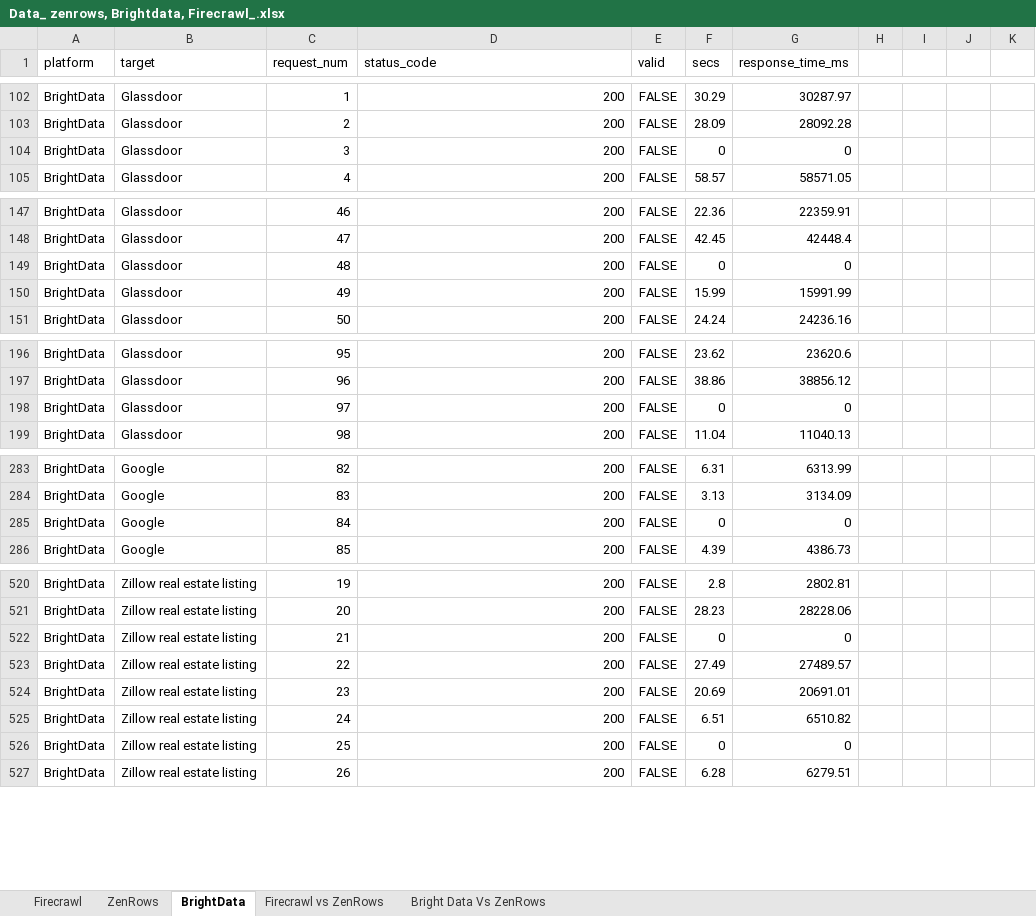
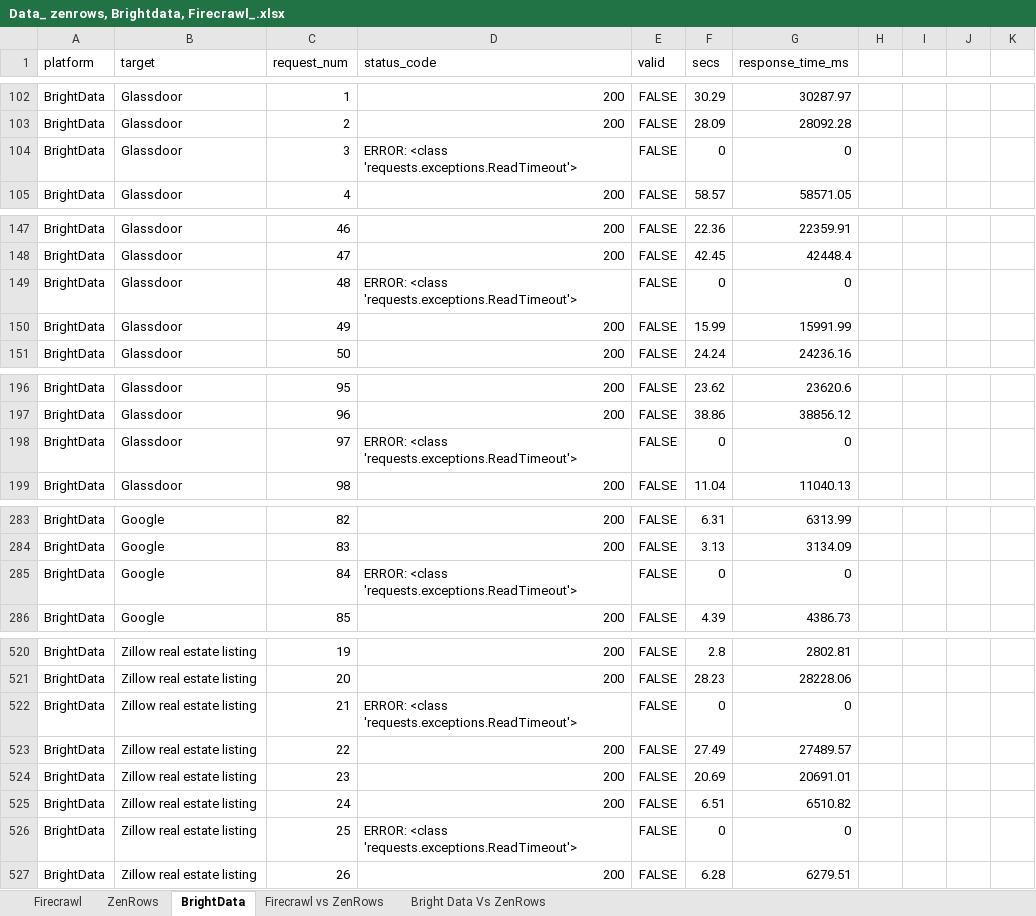
Before and after one commit to Bennykillua/zenrows_firecrawl, an Excel workbook: data/Data_ zenrows, Brightdata, Firecrawl_.xlsx, sheet BrightData, drawn as a sheet; only a part is shown, gaps mark what is left out; values as stored, in another font and other column widths than the file's, no borders; charts and pictures not drawn; the diff covers the shown part only; the diff names each change by its address in the sheet, - before the commit and + after, or states it on an @@ line.

```diff
--- a/data/Data_ zenrows, Brightdata, Firecrawl_.xlsx (sheet BrightData)
+++ b/data/Data_ zenrows, Brightdata, Firecrawl_.xlsx (sheet BrightData)
-D104 (status_code): 200
+D104 (status_code): ERROR: <class 'requests.exceptions.ReadTimeout'>
-D149 (status_code): 200
+D149 (status_code): ERROR: <class 'requests.exceptions.ReadTimeout'>
-D198 (status_code): 200
+D198 (status_code): ERROR: <class 'requests.exceptions.ReadTimeout'>
-D285 (status_code): 200
+D285 (status_code): ERROR: <class 'requests.exceptions.ReadTimeout'>
-D522 (status_code): 200
+D522 (status_code): ERROR: <class 'requests.exceptions.ReadTimeout'>
-D526 (status_code): 200
+D526 (status_code): ERROR: <class 'requests.exceptions.ReadTimeout'>
```
Also changed, not shown: 27 edited cells elsewhere in this sheet, sheet Bright Data Vs ZenRows, charts or pictures.
